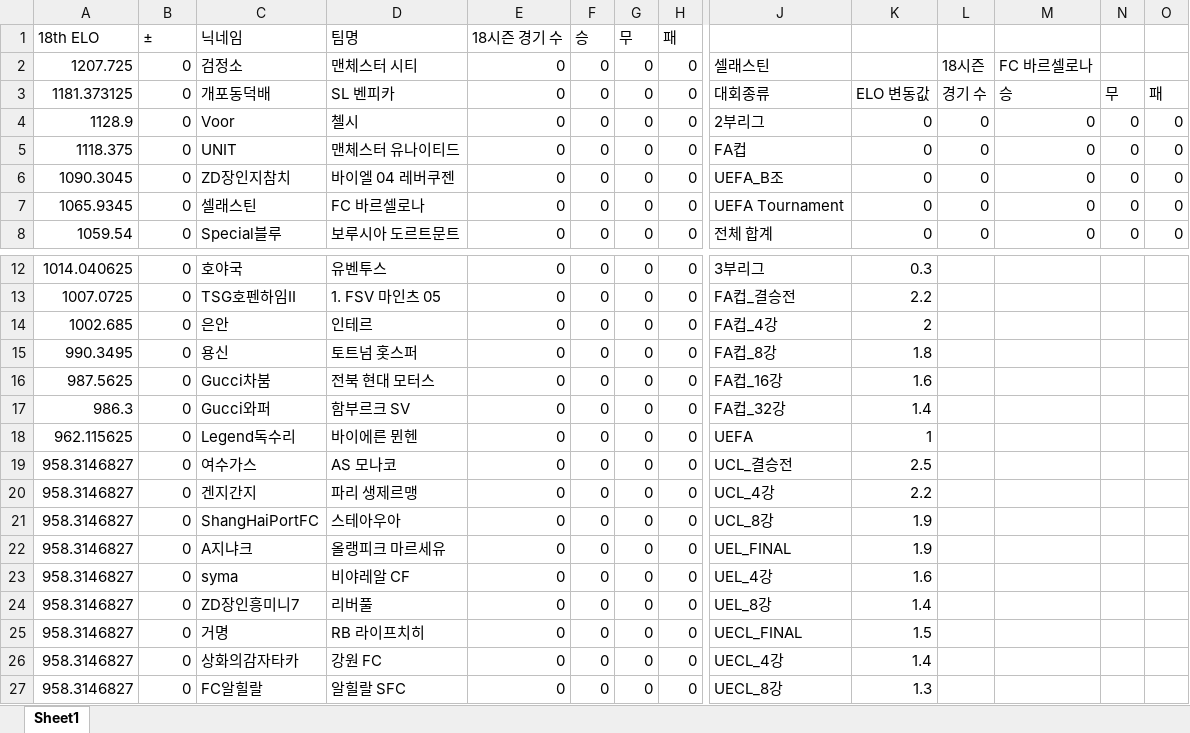
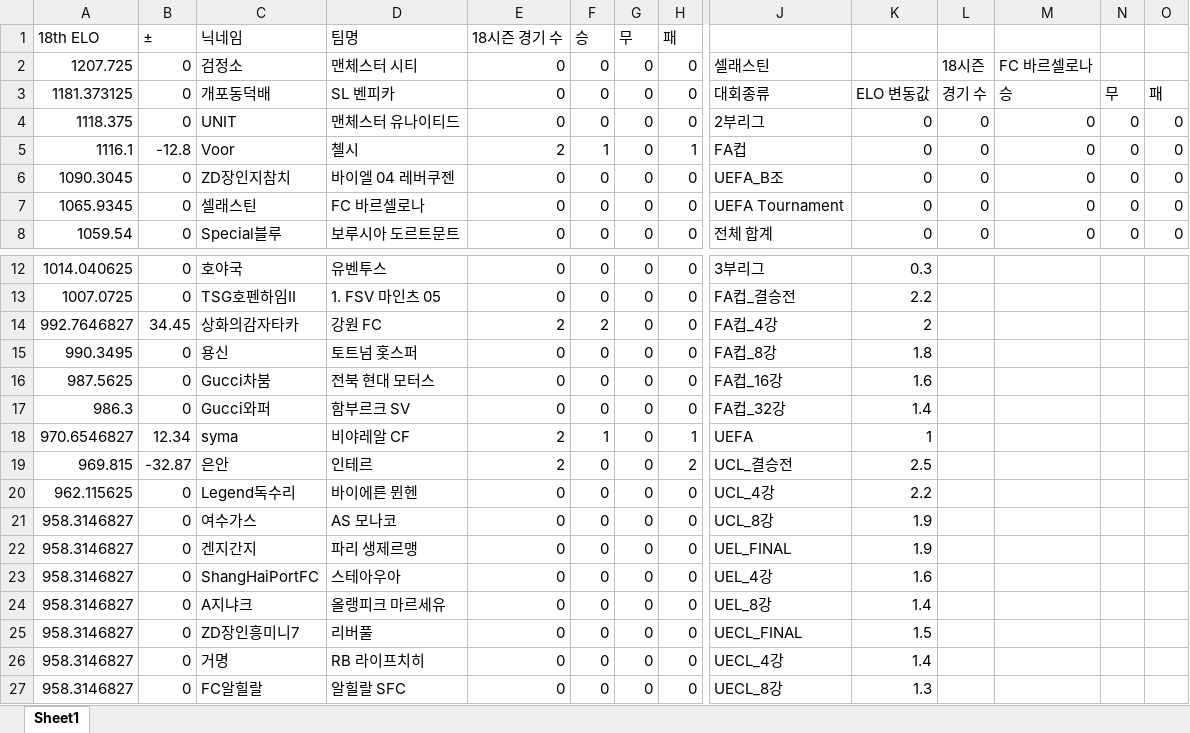
Before and after one commit to xldyxl/all-star-league, an Excel workbook: Ranking_Data.xlsx, sheet Sheet1, drawn as a sheet; only a part is shown, gaps mark what is left out; values as stored, in another font and other column widths than the file's, no borders; removed rows and columns are numbered as before the commit, all else as after; rows hold the shown columns only; the diff names each change by its address in the sheet, - before the commit and + after, or states it on an @@ line.

```diff
--- a/Ranking_Data.xlsx (sheet Sheet1)
+++ b/Ranking_Data.xlsx (sheet Sheet1)
-row 4: 1128.9 | 0 | Voor | 첼시 | 0 | 0 | 0 | 0 | 2부리그 | 0 | 0 | 0 | 0 | 0
-J4: FA컵
+J4: 2부리그
+row 5: 1116.1 | -12.8 | Voor | 첼시 | 2 | 1 | 0 | 1 | FA컵 | 0 | 0 | 0 | 0 | 0
-row 14: 1002.685 | 0 | 은안 | 인테르 | 0 | 0 | 0 | 0 | FA컵_4강 | 2
+row 14: 992.7646827 | 34.45 | 상화의감자타카 | 강원 FC | 2 | 2 | 0 | 0 | FA컵_4강 | 2
+row 18: 970.6546827 | 12.34 | syma | 비야레알 CF | 2 | 1 | 0 | 1 | UEFA | 1
+row 19: 969.815 | -32.87 | 은안 | 인테르 | 2 | 0 | 0 | 2 | UCL_결승전 | 2.5
-J20: UEFA
+J20: UCL_4강
-K20: 1
+K20: 2.2
-J21: UCL_결승전
+J21: UCL_8강
-K21: 2.5
+K21: 1.9
-J22: UCL_4강
+J22: UEL_FINAL
-K22: 2.2
+K22: 1.9
-J23: UCL_8강
+J23: UEL_4강
-K23: 1.9
+K23: 1.6
-J24: UEL_FINAL
+J24: UEL_8강
-K24: 1.9
+K24: 1.4
-row 23: 958.3146827 | 0 | syma | 비야레알 CF | 0 | 0 | 0 | 0 | UEL_4강 | 1.6
-J25: UEL_8강
+J25: UECL_FINAL
-K25: 1.4
+K25: 1.5
-J26: UECL_FINAL
+J26: UECL_4강
-K26: 1.5
+K26: 1.4
-row 26: 958.3146827 | 0 | 상화의감자타카 | 강원 FC | 0 | 0 | 0 | 0 | UECL_4강 | 1.4
```
Also changed, not shown: 6 other files.
